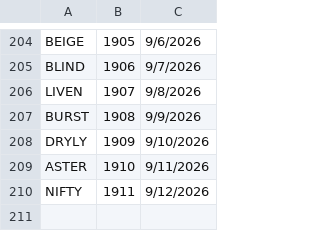
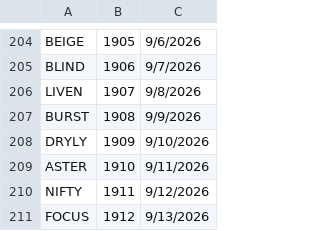
Before and after one commit to 8080Games/WordleMatch, a CSV file: wwwroot/used-words.csv, drawn as a sheet; only a part is shown, gaps mark what is left out.

```diff
--- a/wwwroot/used-words.csv
+++ b/wwwroot/used-words.csv
@@ -210 +210,2 @@ ASTER,1910,9/11/2026
 NIFTY,1911,9/12/2026
+FOCUS,1912,9/13/2026
```
Also changed, not shown: wwwroot/historical-words.csv, wwwroot/historical_hints.csv, 1 other file.
